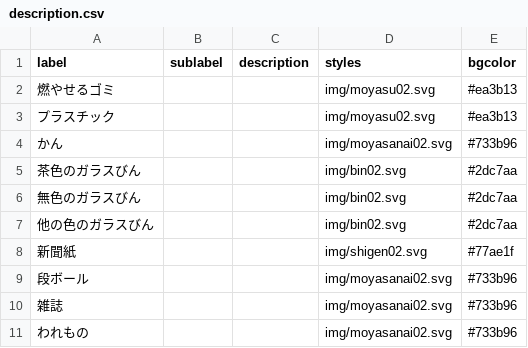
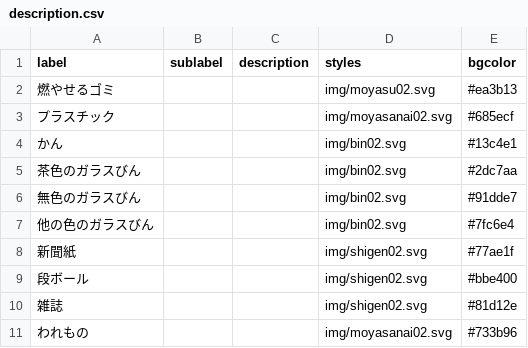
Before and after one commit to tokushima5374/kitajimatyo, a CSV file: data/description.csv, drawn as a sheet.

Commit message:
Update description.csv

```diff
--- a/data/description.csv
+++ b/data/description.csv
@@ -2,10 +2,10 @@ label,sublabel,description,styles,bgcolor
 燃やせるゴミ,,,img/moyasu02.svg,#ea3b13
-プラスチック,,,img/moyasu02.svg,#ea3b13
-かん,,,img/moyasanai02.svg,#733b96
+プラスチック,,,img/moyasanai02.svg,#685ecf
+かん,,,img/bin02.svg,#13c4e1
 茶色のガラスびん,,,img/bin02.svg,#2dc7aa
-無色のガラスびん,,,img/bin02.svg,#2dc7aa
-他の色のガラスびん,,,img/bin02.svg,#2dc7aa
+無色のガラスびん,,,img/bin02.svg,#91dde7
+他の色のガラスびん,,,img/bin02.svg,#7fc6e4
 新聞紙,,,img/shigen02.svg,#77ae1f
-段ボール,,,img/moyasanai02.svg,#733b96
-雑誌,,,img/moyasanai02.svg,#733b96
+段ボール,,,img/shigen02.svg,#bbe400
+雑誌,,,img/shigen02.svg,#81d12e
 われもの,,,img/moyasanai02.svg,#733b96
```
